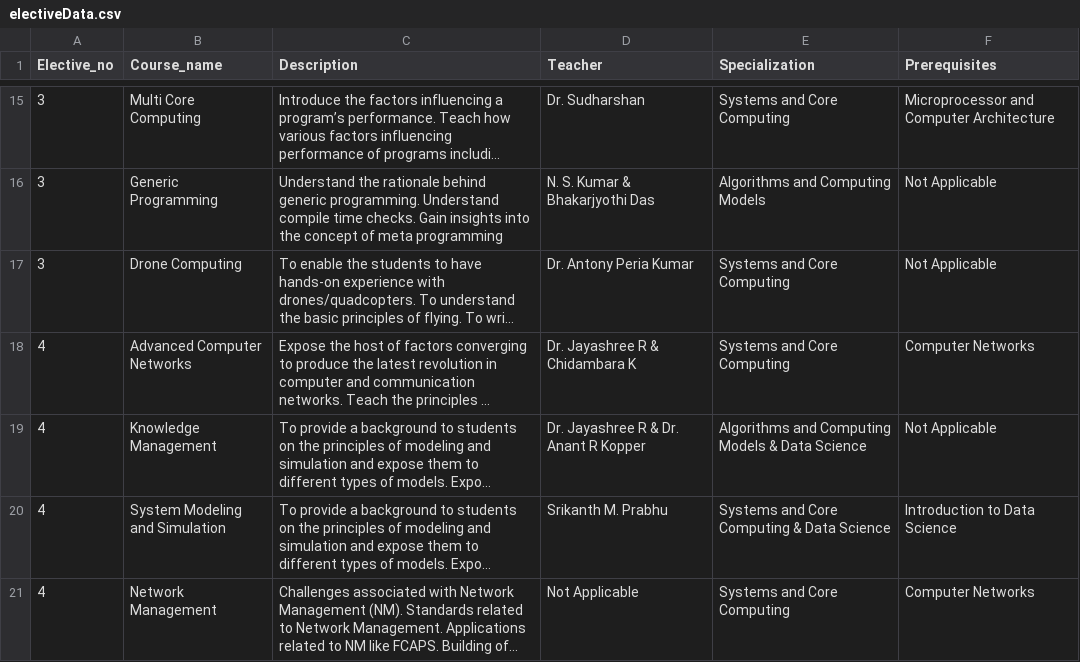
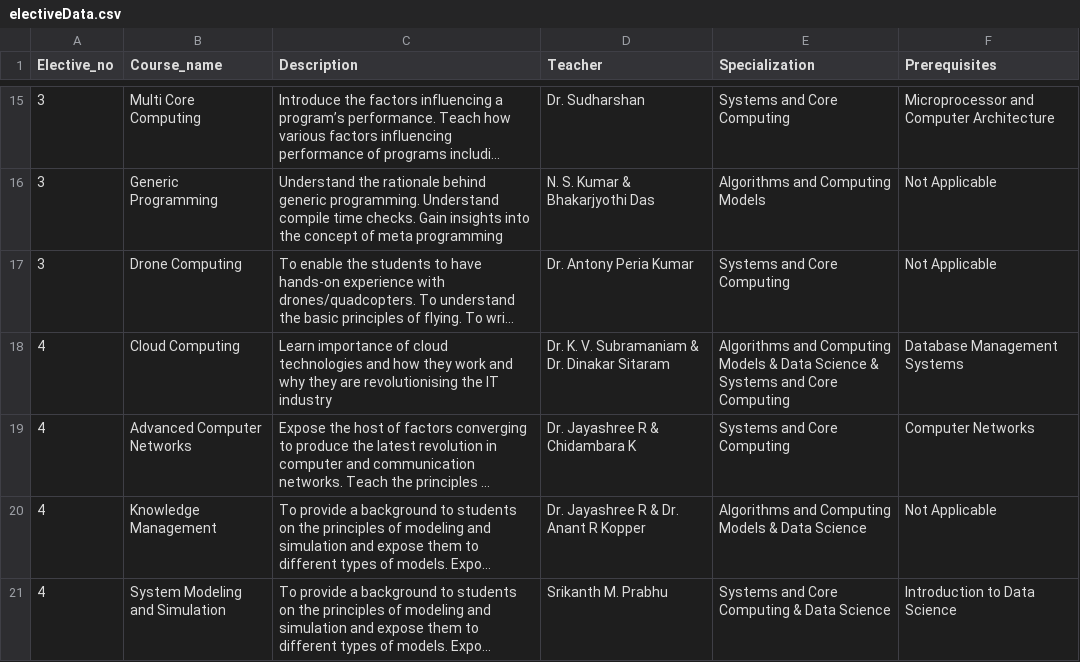
Before and after one commit to avinashshenoy97/elective-recommendation, a CSV file: server/dataset/electiveData.csv, drawn as a sheet; only a part is shown, gaps mark what is left out; the shorter side is filled out with more unchanged rows; long unchanged cells end in …; the diff names each change by its address in the sheet, - before the commit and + after, or states it on an @@ line.

```diff
--- a/server/dataset/electiveData.csv
+++ b/server/dataset/electiveData.csv
+row 18: 4 | Cloud Computing | Learn importance of cloud technologies and how they work and why they are revolutionising the IT industry | Dr. K. V. Subramaniam & Dr. Dinakar Sitaram | Algorithms and Computing Models & Data Science & Systems and Core Computing | Database Management Systems
```
Also changed, not shown: server/dataset/electives.csv, 4 other files.
